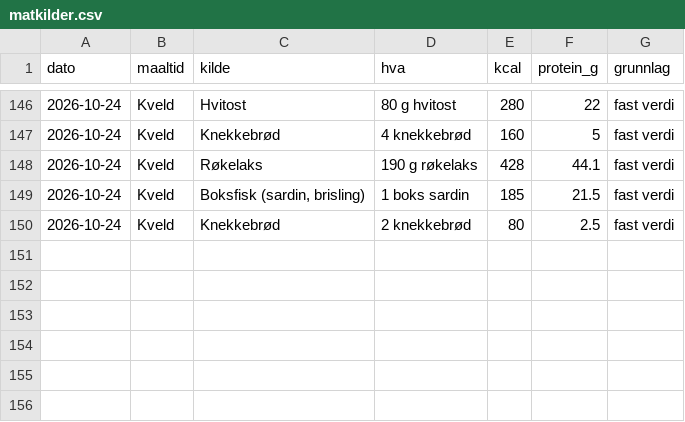
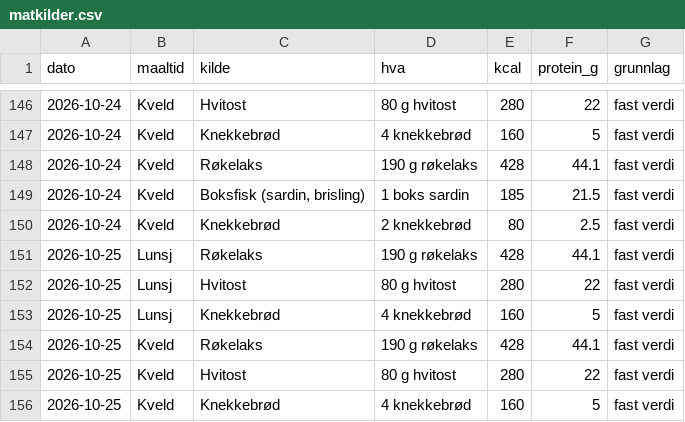
Before and after one commit to oddove-dev/vektagent, a CSV file: data/matkilder.csv, drawn as a sheet; only a part is shown, gaps mark what is left out; the diff names each change by its address in the sheet, - before the commit and + after, or states it on an @@ line.

```diff
--- a/data/matkilder.csv
+++ b/data/matkilder.csv
+row 151: 2026-10-25 | Lunsj | Røkelaks | 190 g røkelaks | 428 | 44.1 | fast verdi
+row 152: 2026-10-25 | Lunsj | Hvitost | 80 g hvitost | 280 | 22 | fast verdi
+row 153: 2026-10-25 | Lunsj | Knekkebrød | 4 knekkebrød | 160 | 5 | fast verdi
+row 154: 2026-10-25 | Kveld | Røkelaks | 190 g røkelaks | 428 | 44.1 | fast verdi
+row 155: 2026-10-25 | Kveld | Hvitost | 80 g hvitost | 280 | 22 | fast verdi
+row 156: 2026-10-25 | Kveld | Knekkebrød | 4 knekkebrød | 160 | 5 | fast verdi
```
Also changed, not shown: data/aktivitet.csv, data/mat.csv, 1 other file.
